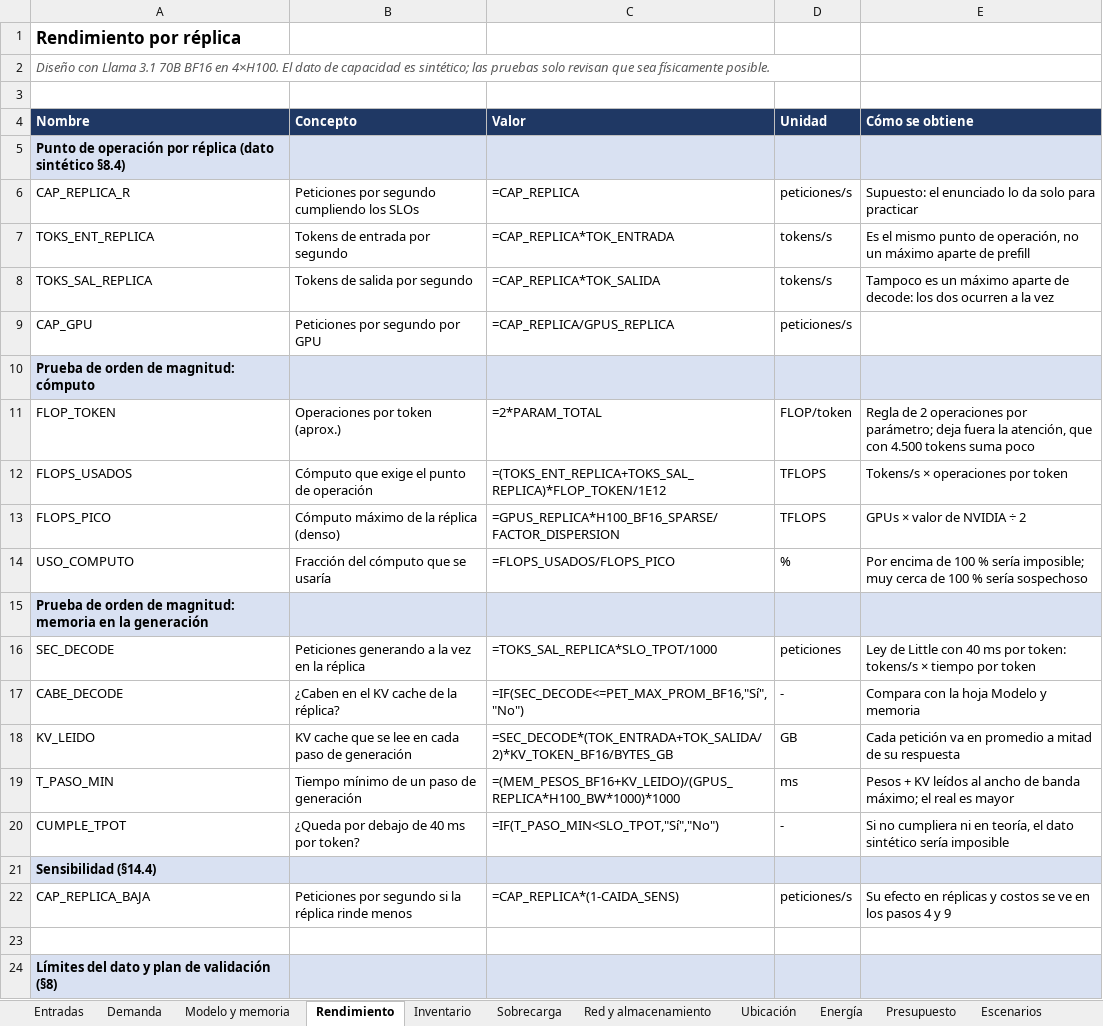
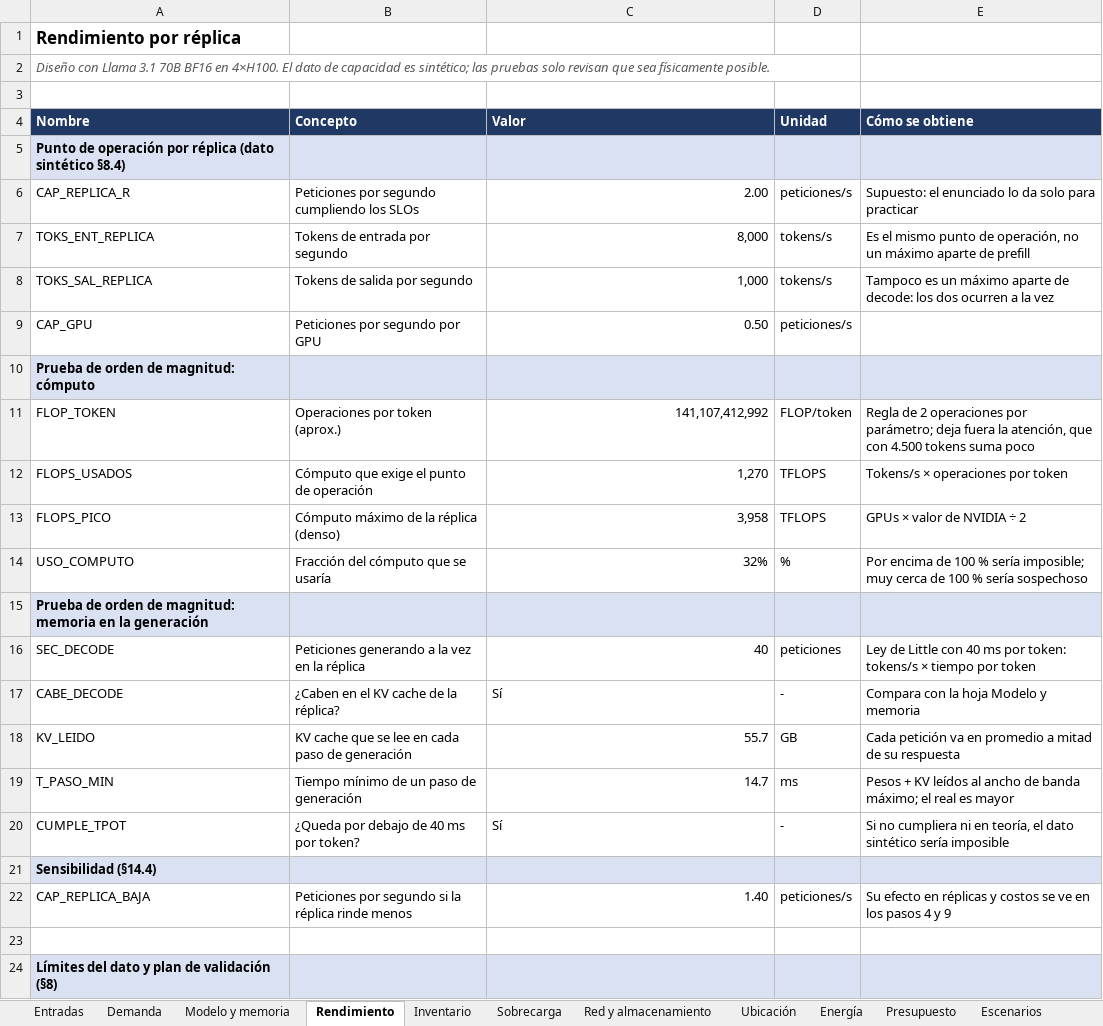
Before and after one commit to bricenojuliana/AYGO-LLM-Service-Design, an Excel workbook: modelo/modelo_calculo.xlsx, sheet Rendimiento, drawn as a sheet; only a part is shown; values as stored, in another font and other column widths than the file's, no borders; formulas without a stored value are shown as written; the diff names each change by its address in the sheet, - before the commit and + after, or states it on an @@ line.

```diff
--- a/modelo/modelo_calculo.xlsx (sheet Rendimiento)
+++ b/modelo/modelo_calculo.xlsx (sheet Rendimiento)
-C6 (Valor): =CAP_REPLICA
+C6 (Valor): 2.00
-C7 (Valor): =CAP_REPLICA*TOK_ENTRADA
+C7 (Valor): 8,000
-C8 (Valor): =CAP_REPLICA*TOK_SALIDA
+C8 (Valor): 1,000
-C9 (Valor): =CAP_REPLICA/GPUS_REPLICA
+C9 (Valor): 0.50
-C11 (Valor): =2*PARAM_TOTAL
+C11 (Valor): 141,107,412,992
-C12 (Valor): =(TOKS_ENT_REPLICA+TOKS_SAL_REPLICA)*FLOP_TOKEN/1E12
+C12 (Valor): 1,270
-C13 (Valor): =GPUS_REPLICA*H100_BF16_SPARSE/FACTOR_DISPERSION
+C13 (Valor): 3,958
-C14 (Valor): =FLOPS_USADOS/FLOPS_PICO
+C14 (Valor): 32%
-C16 (Valor): =TOKS_SAL_REPLICA*SLO_TPOT/1000
+C16 (Valor): 40
-C17 (Valor): =IF(SEC_DECODE<=PET_MAX_PROM_BF16,"Sí","No")
+C17 (Valor): Sí
-C18 (Valor): =SEC_DECODE*(TOK_ENTRADA+TOK_SALIDA/2)*KV_TOKEN_BF16/BYTES_GB
+C18 (Valor): 55.7
-C19 (Valor): =(MEM_PESOS_BF16+KV_LEIDO)/(GPUS_REPLICA*H100_BW*1000)*1000
+C19 (Valor): 14.7
-C20 (Valor): =IF(T_PASO_MIN<SLO_TPOT,"Sí","No")
+C20 (Valor): Sí
-C22 (Valor): =CAP_REPLICA*(1-CAIDA_SENS)
+C22 (Valor): 1.40
```
Also changed, not shown: sheet Escenarios, sheet Registro, sheet Demanda, sheet Modelo y memoria, sheet Inventario, sheet Energía, 6 more sheets, 4 other files.
